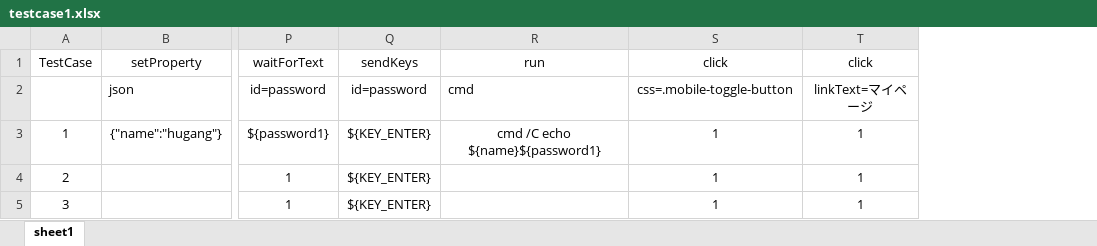
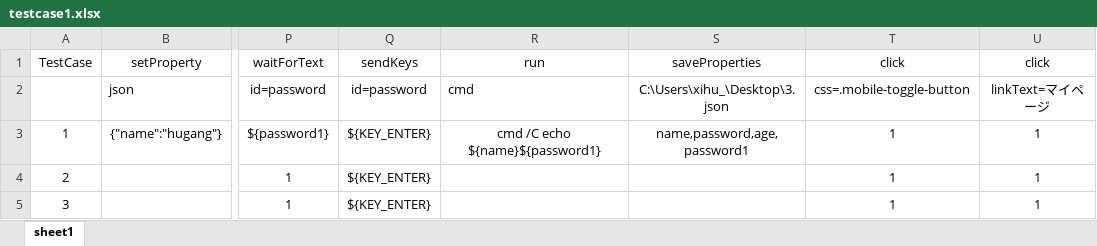
Before and after one commit to hugang/auto-test, an Excel workbook: testcases/testcase1.xlsx, sheet sheet1, drawn as a sheet; only a part is shown, gaps mark what is left out; values as stored, in another font and other column widths than the file's, no borders; the diff names each change by its address in the sheet, - before the commit and + after, or states it on an @@ line.

Commit message:
[#5] add read properties to stock variables and add save properties command

```diff
--- a/testcases/testcase1.xlsx (sheet sheet1)
+++ b/testcases/testcase1.xlsx (sheet sheet1)
+column S, rows 1-3: saveProperties | C:\Users\xihu_\Desktop\3.json | name,password,age,password1
```
Also changed, not shown: 4 other files.
